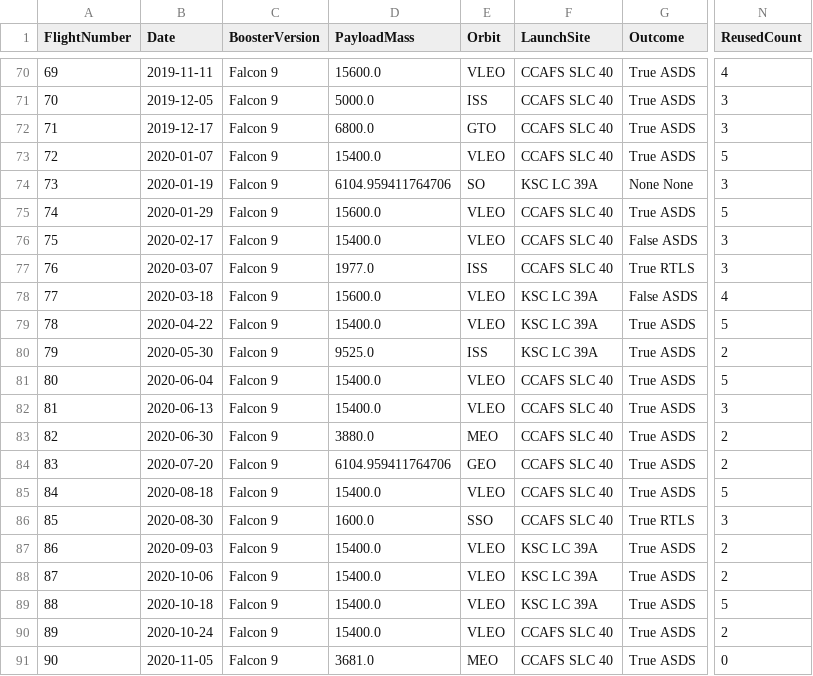
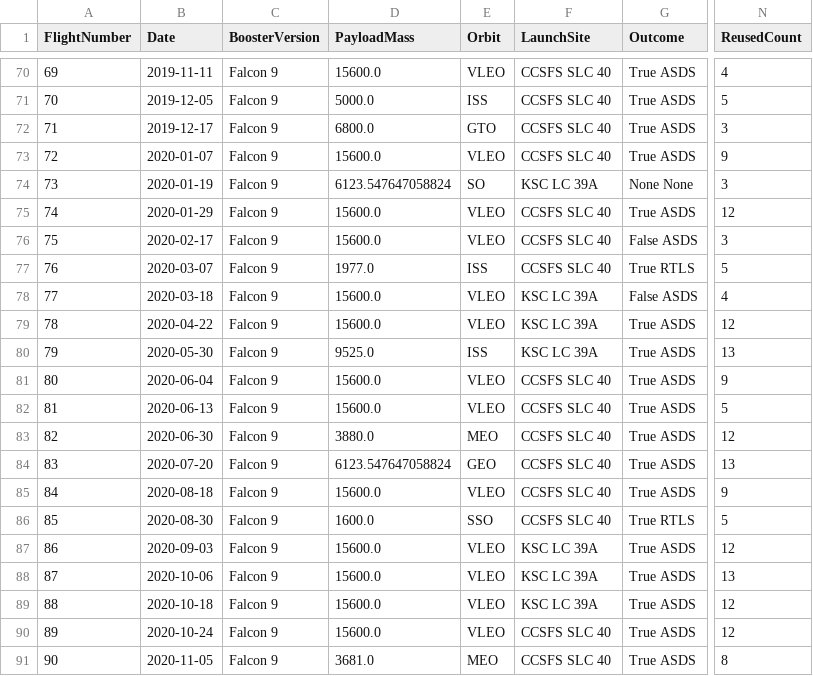
Before and after one commit to vchim111/Data-Science-Capstone-Project, a CSV file: dataset_part_2.csv, drawn as a sheet; only a part is shown, gaps mark what is left out; the diff covers the shown part only; the diff names each change by its address in the sheet, - before the commit and + after, or states it on an @@ line.

```diff
--- a/dataset_part_2.csv
+++ b/dataset_part_2.csv
-F70:F73 (LaunchSite): CCAFS SLC 40
+F70:F73 (LaunchSite): CCSFS SLC 40
-N71 (ReusedCount): 3
+N71 (ReusedCount): 5
-D73 (PayloadMass): 15400.0
+D73 (PayloadMass): 15600.0
-N73 (ReusedCount): 5
+N73 (ReusedCount): 9
-D74 (PayloadMass): 6104.959411764706
+D74 (PayloadMass): 6123.547647058824
-F75:F77 (LaunchSite): CCAFS SLC 40
+F75:F77 (LaunchSite): CCSFS SLC 40
-N75 (ReusedCount): 5
+N75 (ReusedCount): 12
-D76 (PayloadMass): 15400.0
+D76 (PayloadMass): 15600.0
-N77 (ReusedCount): 3
+N77 (ReusedCount): 5
-D79 (PayloadMass): 15400.0
+D79 (PayloadMass): 15600.0
-N79 (ReusedCount): 5
+N79 (ReusedCount): 12
-N80 (ReusedCount): 2
+N80 (ReusedCount): 13
-D81:D82 (PayloadMass): 15400.0
+D81:D82 (PayloadMass): 15600.0
-F81:F86 (LaunchSite): CCAFS SLC 40
+F81:F86 (LaunchSite): CCSFS SLC 40
-N81 (ReusedCount): 5
+N81 (ReusedCount): 9
-N82 (ReusedCount): 3
+N82 (ReusedCount): 5
-N83 (ReusedCount): 2
+N83 (ReusedCount): 12
-D84 (PayloadMass): 6104.959411764706
+D84 (PayloadMass): 6123.547647058824
-N84 (ReusedCount): 2
+N84 (ReusedCount): 13
-D85 (PayloadMass): 15400.0
+D85 (PayloadMass): 15600.0
-N85 (ReusedCount): 5
+N85 (ReusedCount): 9
-N86 (ReusedCount): 3
+N86 (ReusedCount): 5
-D87:D90 (PayloadMass): 15400.0
+D87:D90 (PayloadMass): 15600.0
-N87 (ReusedCount): 2
+N87 (ReusedCount): 12
-N88 (ReusedCount): 2
+N88 (ReusedCount): 13
-N89 (ReusedCount): 5
+N89 (ReusedCount): 12
-F90:F91 (LaunchSite): CCAFS SLC 40
+F90:F91 (LaunchSite): CCSFS SLC 40
-N90 (ReusedCount): 2
+N90 (ReusedCount): 12
-N91 (ReusedCount): 0
+N91 (ReusedCount): 8
```
Also changed, not shown: 49 edited cells elsewhere in this file, 11 other files.
